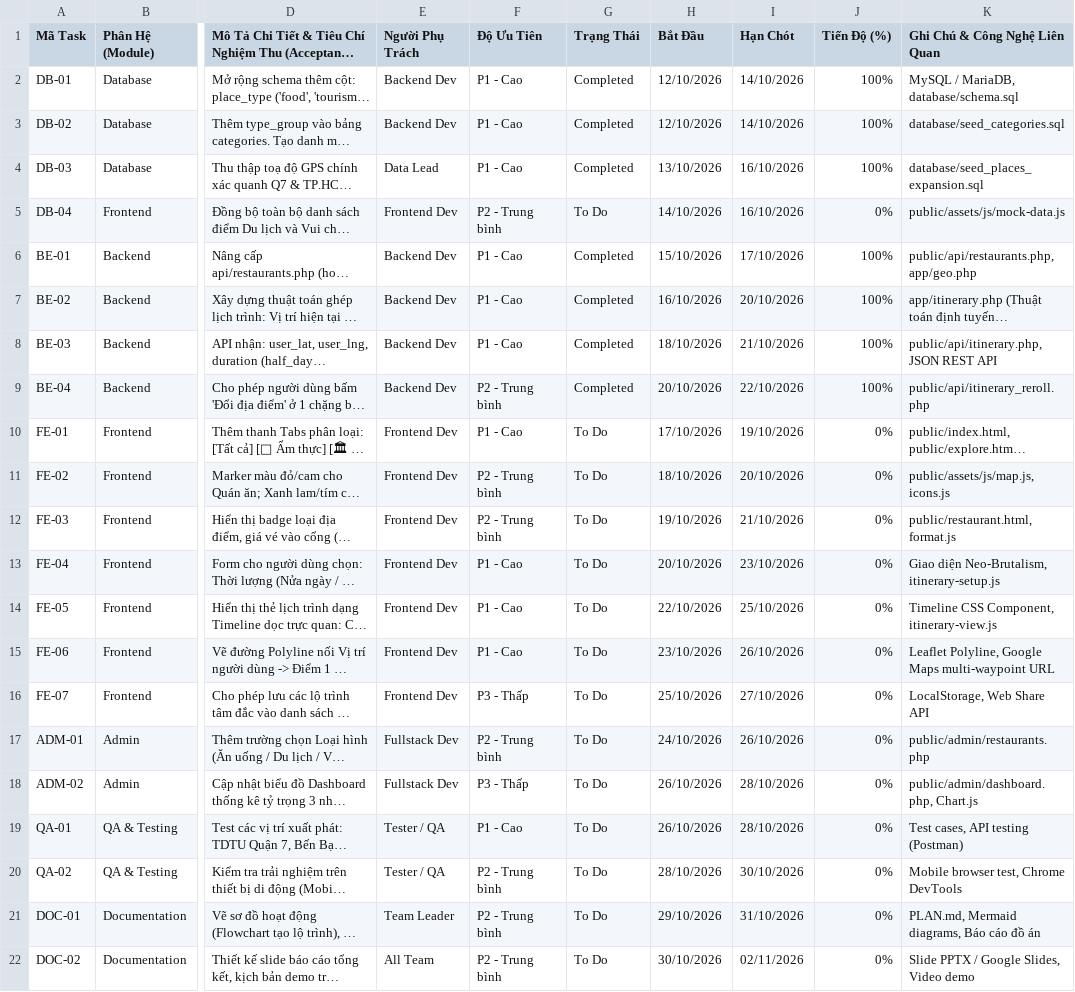
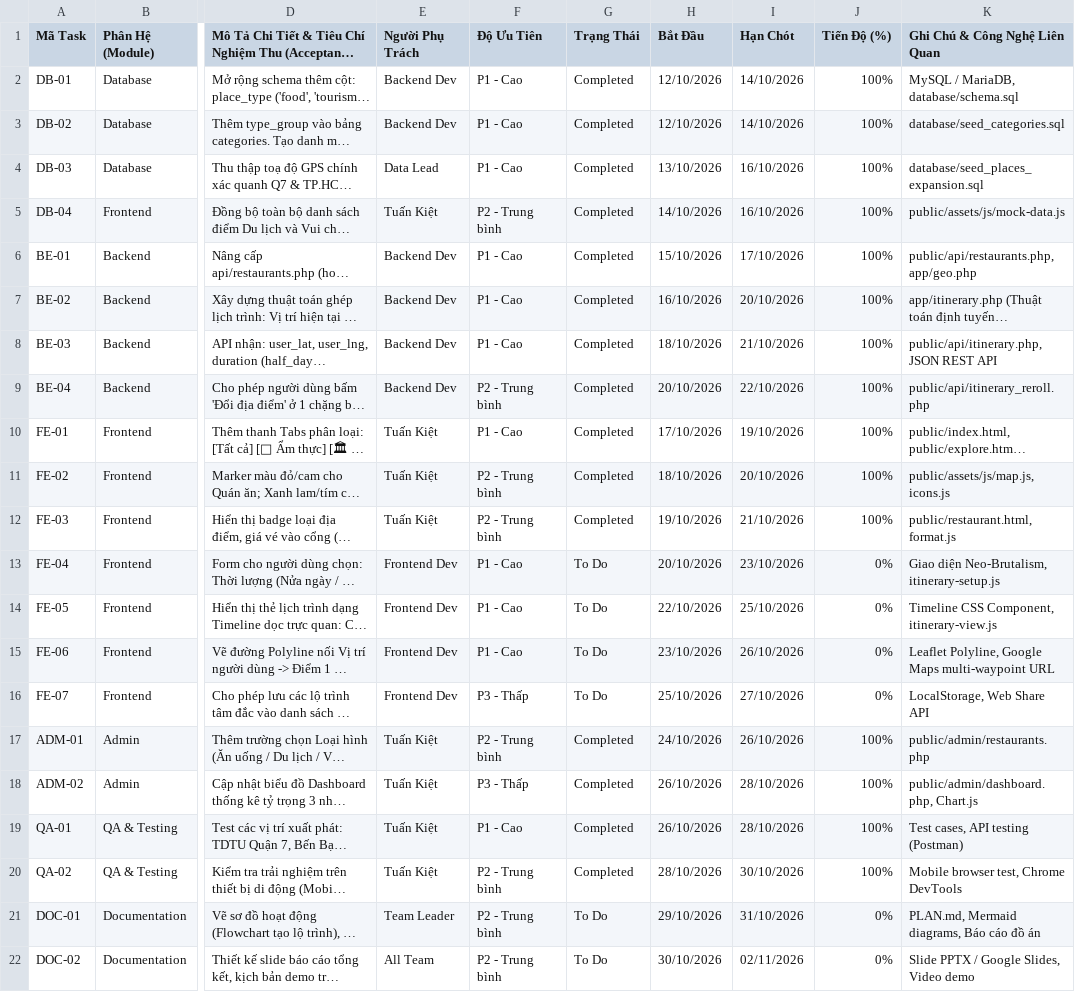
Before and after one commit to trannam1304/Finder, a CSV file: docs/plan_sheets/FoodFinder_Project_Plan.csv, drawn as a sheet; only a part is shown, gaps mark what is left out; long unchanged cells end in …; the diff names each change by its address in the sheet, - before the commit and + after, or states it on an @@ line.

Commit message:
feat(multi-places): implement Tuan Kiet tasks (DB-04, FE-01..03, ADM-01..02, QA-01..02) and ignore AGENTS.md

```diff
--- a/docs/plan_sheets/FoodFinder_Project_Plan.csv
+++ b/docs/plan_sheets/FoodFinder_Project_Plan.csv
-E5 (Người Phụ Trách): Frontend Dev
+E5 (Người Phụ Trách): Tuấn Kiệt
-G5 (Trạng Thái): To Do
+G5 (Trạng Thái): Completed
-J5 (Tiến Độ (%)): 0%
+J5 (Tiến Độ (%)): 100%
-E10:E12 (Người Phụ Trách): Frontend Dev
+E10:E12 (Người Phụ Trách): Tuấn Kiệt
-G10:G12 (Trạng Thái): To Do
+G10:G12 (Trạng Thái): Completed
-J10:J12 (Tiến Độ (%)): 0%
+J10:J12 (Tiến Độ (%)): 100%
-E17:E18 (Người Phụ Trách): Fullstack Dev
+E17:E18 (Người Phụ Trách): Tuấn Kiệt
-G17:G20 (Trạng Thái): To Do
+G17:G20 (Trạng Thái): Completed
-J17:J20 (Tiến Độ (%)): 0%
+J17:J20 (Tiến Độ (%)): 100%
-E19:E20 (Người Phụ Trách): Tester / QA
+E19:E20 (Người Phụ Trách): Tuấn Kiệt
```
Also changed, not shown: 28 other files.
